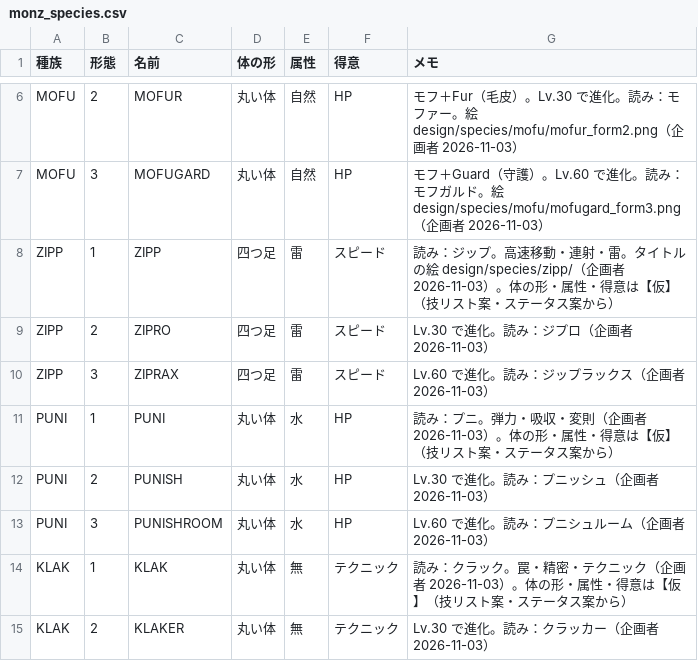
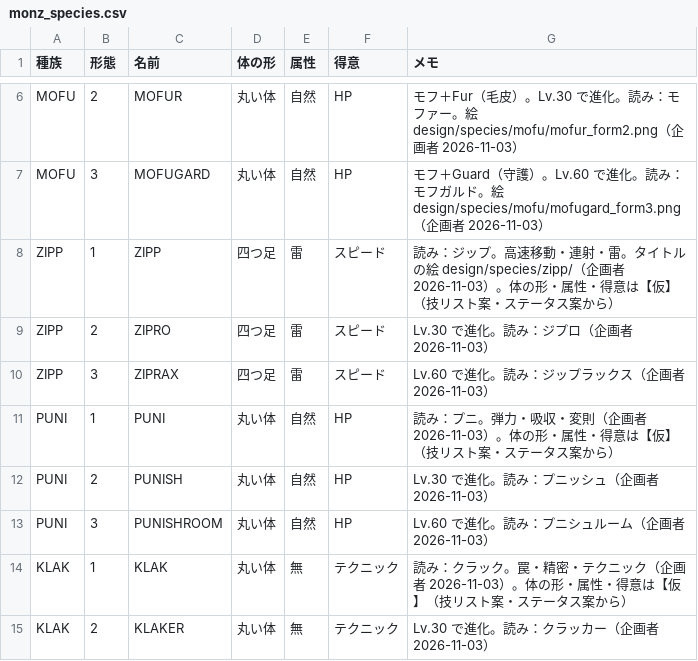
Before and after one commit to thursdayla-droid/Monz-game, a CSV file: data/monz_species.csv, drawn as a sheet; only a part is shown, gaps mark what is left out.

```diff
--- a/data/monz_species.csv
+++ b/data/monz_species.csv
@@ -10,5 +10,5 @@ ZIPP,2,ZIPRO,四つ足,雷,スピード,Lv.30 で進化。読み：ジプロ（
 ZIPP,3,ZIPRAX,四つ足,雷,スピード,Lv.60 で進化。読み：ジップラックス（企画者 2026-11-03）
-PUNI,1,PUNI,丸い体,水,HP,読み：プニ。弾力・吸収・変則（企画者 2026-11-03）。体の形・属性・得意は【仮】（技リスト案・ステータス案から）
-PUNI,2,PUNISH,丸い体,水,HP,Lv.30 で進化。読み：プニッシュ（企画者 2026-11-03）
-PUNI,3,PUNISHROOM,丸い体,水,HP,Lv.60 で進化。読み：プニシュルーム（企画者 2026-11-03）
+PUNI,1,PUNI,丸い体,自然,HP,読み：プニ。弾力・吸収・変則（企画者 2026-11-03）。体の形・属性・得意は【仮】（技リスト案・ステータス案から）
+PUNI,2,PUNISH,丸い体,自然,HP,Lv.30 で進化。読み：プニッシュ（企画者 2026-11-03）
+PUNI,3,PUNISHROOM,丸い体,自然,HP,Lv.60 で進化。読み：プニシュルーム（企画者 2026-11-03）
 KLAK,1,KLAK,丸い体,無,テクニック,読み：クラック。罠・精密・テクニック（企画者 2026-11-03）。体の形・属性・得意は【仮】（技リスト案・ステータス案から）
```
Also changed, not shown: 2 other files.
